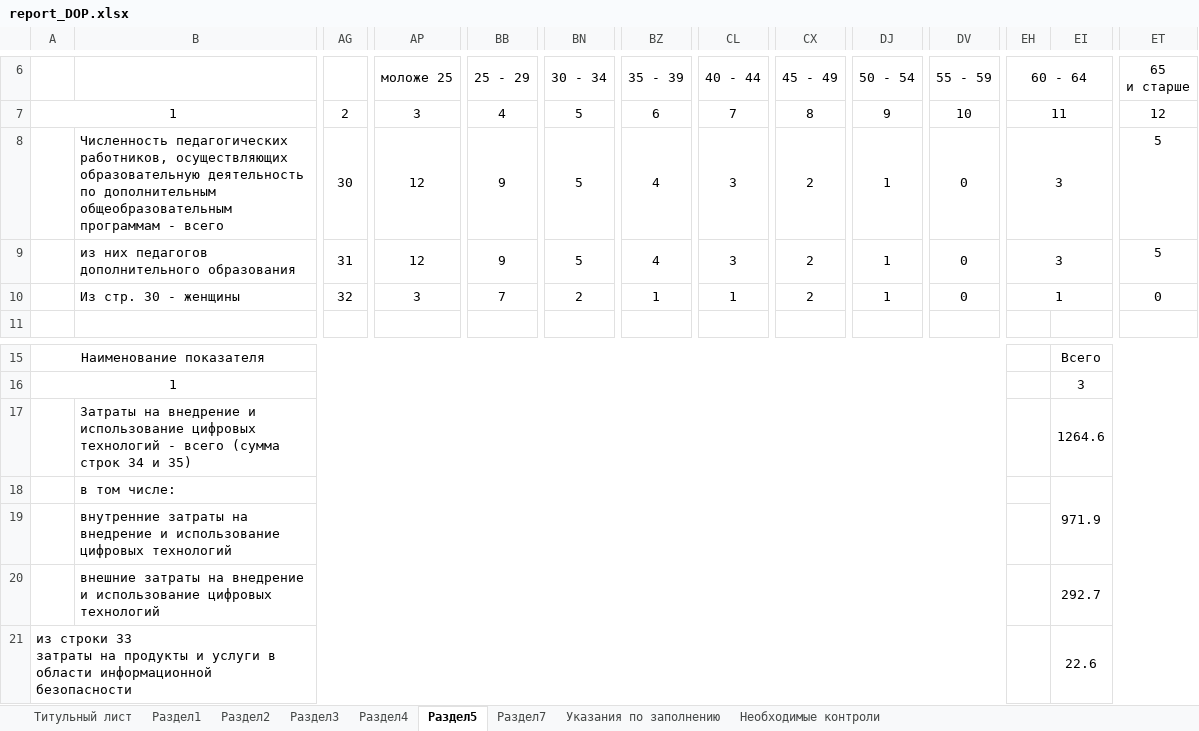
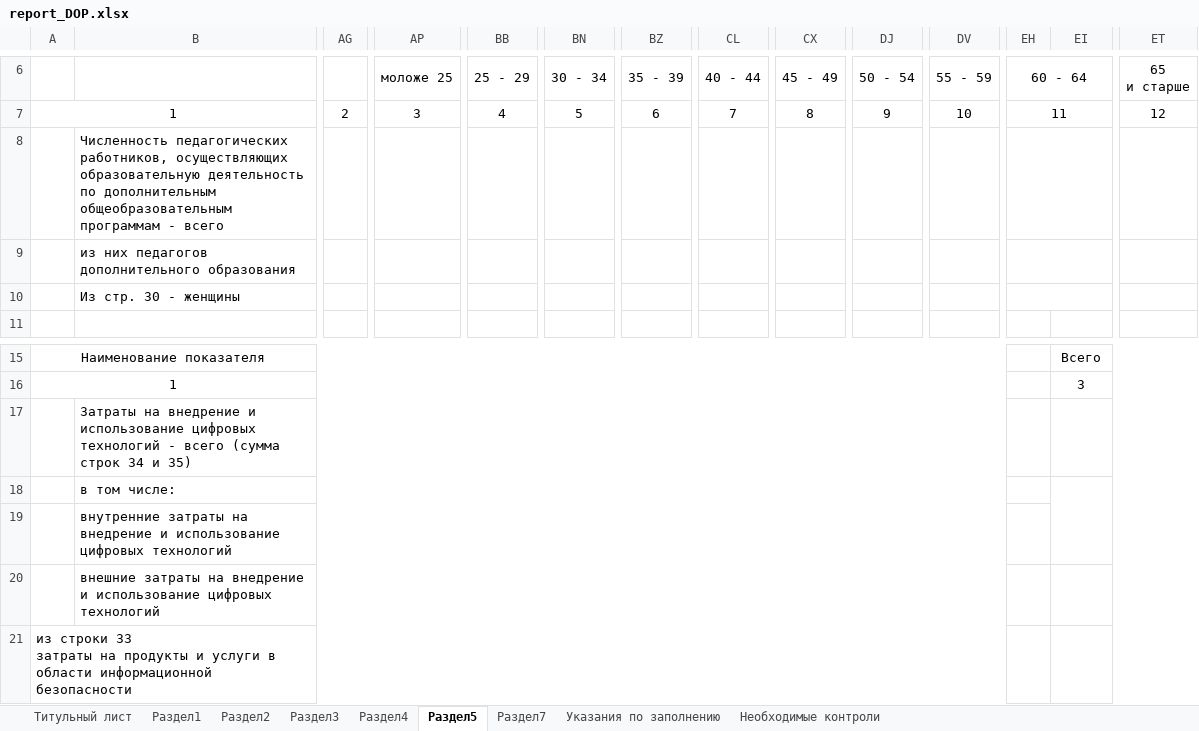
Before and after one commit to 4eshir/docs, an Excel workbook: templates/report_DOP.xlsx, sheet Раздел5, drawn as a sheet; only a part is shown, gaps mark what is left out; values as stored, in another font and other column widths than the file's, no borders; removed rows and columns are numbered as before the commit, all else as after; rows hold the shown columns only; ↵ is a line break in a cell; the diff names each change by its address in the sheet, - before the commit and + after, or states it on an @@ line.

```diff
--- a/templates/report_DOP.xlsx (sheet Раздел5)
+++ b/templates/report_DOP.xlsx (sheet Раздел5)
-row 8:  | Численность педагогических работников, осуществляющих образовательную деятельность ↵ по дополнительным общеобразовательным программам - всего | 30 | 12 | 9 | 5 | 4 | 3 | 2 | 1 | 0 | 3 |  | 5
-row 9:  | из них педагогов дополнительного образования | 31 | 12 | 9 | 5 | 4 | 3 | 2 | 1 | 0 | 3 |  | 5
-row 10:  | Из стр. 30 - женщины | 32 | 3 | 7 | 2 | 1 | 1 | 2 | 1 | 0 | 1 |  | 0
+row 8:  | Численность педагогических работников, осуществляющих образовательную деятельность ↵ по дополнительным общеобразовательным программам - всего
+row 9:  | из них педагогов дополнительного образования
+row 10:  | Из стр. 30 - женщины
-EI17: 1264.6
+EI17: (empty)
-EI18: 971.9
+EI18: (empty)
-EI20: 292.7
+EI20: (empty)
-EI21: 22.6
+EI21: (empty)
```
Also changed, not shown: 4 other files.
